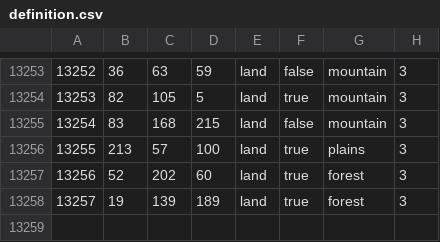
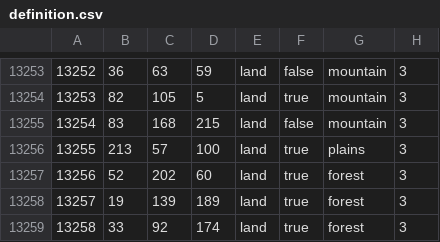
Before and after one commit to AnthonyDev158/lions-of-the-south-pacific, a CSV file: LotSP Dev/map/definition.csv, drawn as a sheet; only a part is shown, gaps mark what is left out; the diff names each change by its address in the sheet, - before the commit and + after, or states it on an @@ line.

```diff
--- a/LotSP Dev/map/definition.csv
+++ b/LotSP Dev/map/definition.csv
+row 13259: 13258 | 33 | 92 | 174 | land | true | forest | 3
```
Also changed, not shown: 30 other files.
